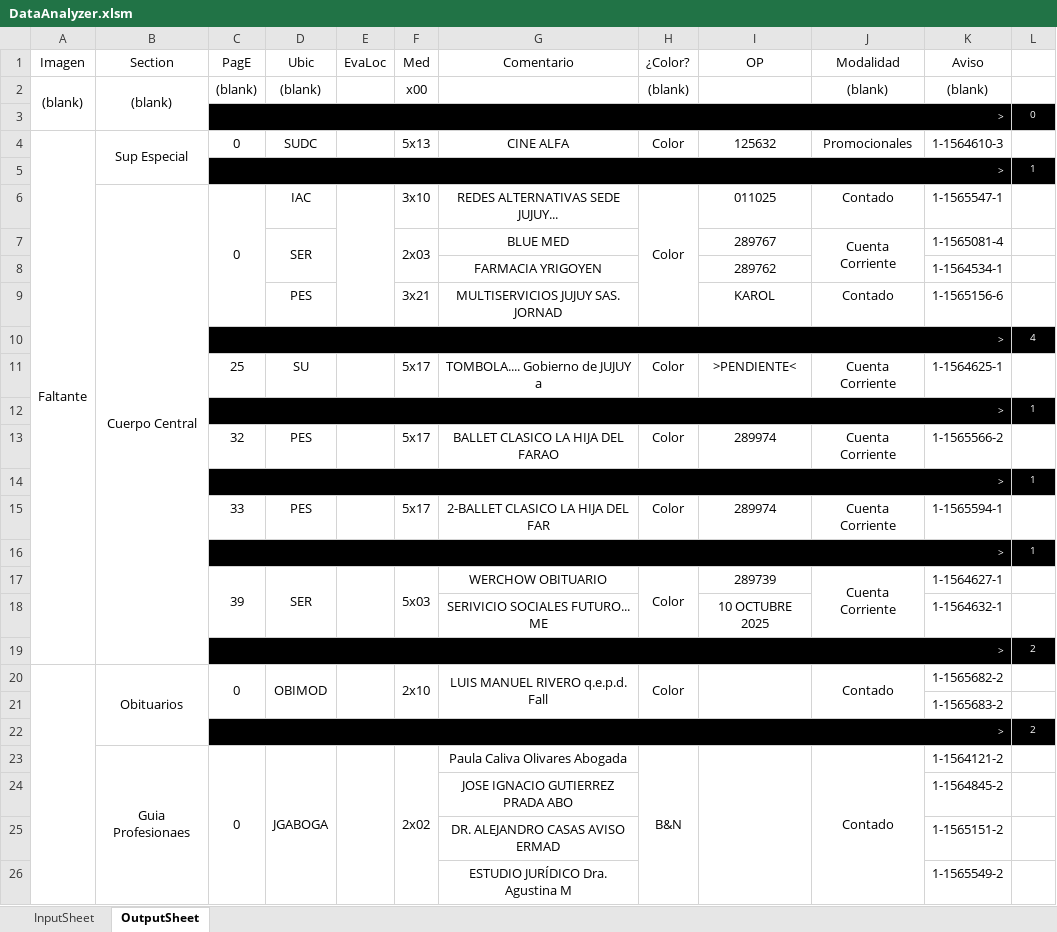
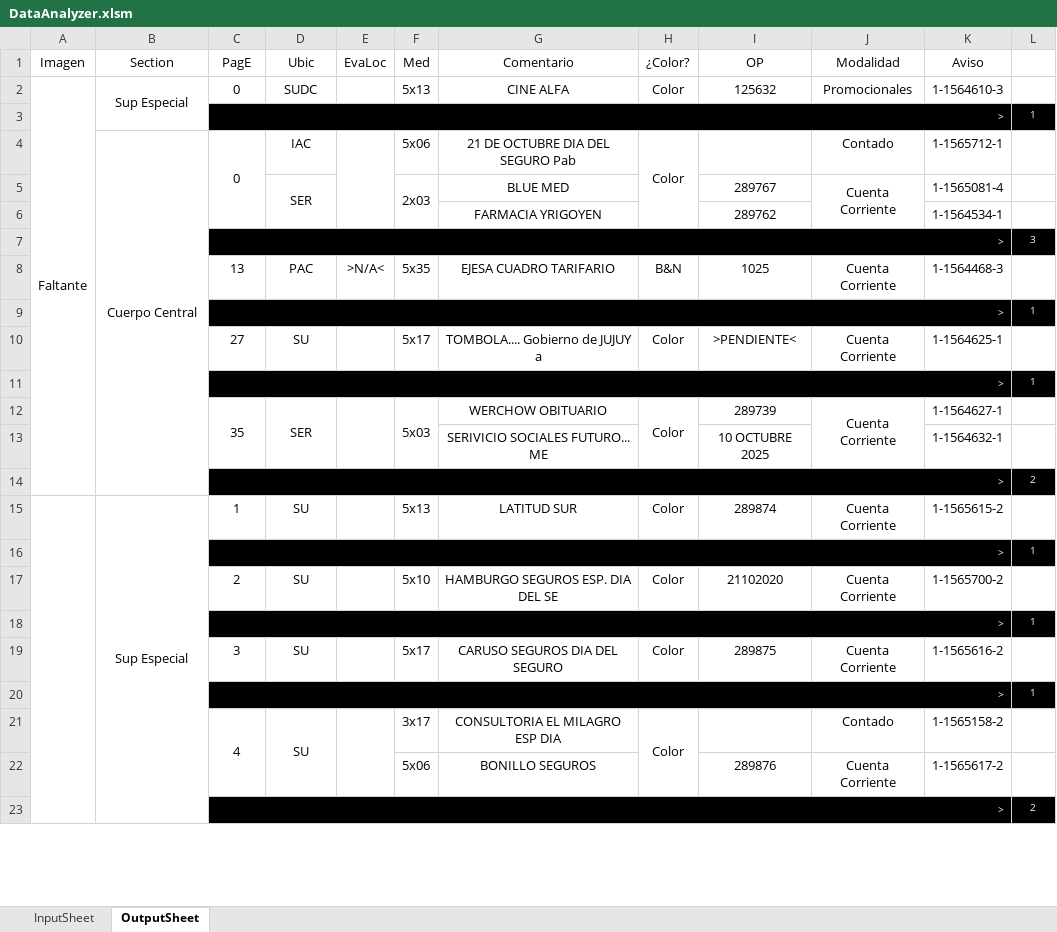
Before and after one commit to zherar7ordoya/msoffice-excel-vba, an Excel workbook: DataAnalyzer.xlsm, sheet OutputSheet, drawn as a sheet; only a part is shown; values as stored, in another font and other column widths than the file's, no borders; conditional formats not drawn; removed rows and columns are numbered as before the commit, all else as after; the diff covers the shown part only; the diff names each change by its address in the sheet, - before the commit and + after, or states it on an @@ line.

Commit message:
Update DataAnalyzer.xlsm binary file
Replaces the previous version of DataAnalyzer.xlsm with an updated binary. Specific changes are not detailed due to the binary format.

```diff
--- a/DataAnalyzer.xlsm (sheet OutputSheet)
+++ b/DataAnalyzer.xlsm (sheet OutputSheet)
-row 2: (blank) | (blank) | (blank) | (blank) |  | x00 |  | (blank) |  | (blank) | (blank) | 0
-row 3:  |  | > |  |  |  |  |  |  |  |  | 0
-F4 (Med): 3x10
+F4 (Med): 5x06
-G4 (Comentario): REDES ALTERNATIVAS SEDE JUJUY...
+G4 (Comentario): 21 DE OCTUBRE DIA DEL SEGURO Pab
-I4 (OP): 011025
+I4 (OP): (empty)
-K4 (Aviso): 1-1565547-1
+K4 (Aviso): 1-1565712-1
-row 9:  |  |  | PES |  | 3x21 | MULTISERVICIOS JUJUY SAS. JORNAD |  | KAROL | Contado | 1-1565156-6 | 1
-L7 (∆): 4
+L7 (∆): 3
-row 11:  |  | 25 | SU |  | 5x17 | TOMBOLA.... Gobierno de JUJUY a | Color | >PENDIENTE< | Cuenta Corriente | 1-1564625-1 | 1
+row 8:  |  | 13 | PAC | >N/A< | 5x35 | EJESA CUADRO TARIFARIO | B&N | 1025 | Cuenta Corriente | 1-1564468-3 | 1
-C10 (PagE): 32
+C10 (PagE): 27
-D10 (Ubic): PES
+D10 (Ubic): SU
-G10 (Comentario): BALLET CLASICO LA HIJA DEL FARAO
+G10 (Comentario): TOMBOLA.... Gobierno de JUJUY a
-I10 (OP): 289974
+I10 (OP): >PENDIENTE<
-K10 (Aviso): 1-1565566-2
+K10 (Aviso): 1-1564625-1
-row 15:  |  | 33 | PES |  | 5x17 | 2-BALLET CLASICO LA HIJA DEL FAR | Color | 289974 | Cuenta Corriente | 1-1565594-1 | 1
-C12 (PagE): 39
+C12 (PagE): 35
-row 20:  | Obituarios | 0 | OBIMOD |  | 2x10 | LUIS MANUEL RIVERO q.e.p.d. Fall | Color |  | Contado | 1-1565682-2 | 1
-row 21:  |  |  |  |  |  |  |  |  |  | 1-1565683-2 | 1
+row 15:  | Sup Especial | 1 | SU |  | 5x13 | LATITUD SUR | Color | 289874 | Cuenta Corriente | 1-1565615-2 | 1
+row 17:  |  | 2 | SU |  | 5x10 | HAMBURGO SEGUROS ESP. DIA DEL SE | Color | 21102020 | Cuenta Corriente | 1-1565700-2 | 1
@@ row 64 moved to row 18: > @@
+row 19:  |  | 3 | SU |  | 5x17 | CARUSO SEGUROS DIA DEL SEGURO | Color | 289875 | Cuenta Corriente | 1-1565616-2 | 1
@@ row 66 moved to row 20: > @@
+row 21:  |  | 4 | SU |  | 3x17 | CONSULTORIA EL MILAGRO ESP DIA | Color |  | Contado | 1-1565158-2 | 1
+row 22:  |  |  |  |  | 5x06 | BONILLO SEGUROS |  | 289876 | Cuenta Corriente | 1-1565617-2 | 1
-row 23:  | Guia Profesionaes | 0 | JGABOGA |  | 2x02 | Paula Caliva Olivares Abogada | B&N |  | Contado | 1-1564121-2 | 1
-row 24:  |  |  |  |  |  | JOSE IGNACIO GUTIERREZ PRADA ABO |  |  |  | 1-1564845-2 | 1
-row 25:  |  |  |  |  |  | DR. ALEJANDRO CASAS AVISO ERMAD |  |  |  | 1-1565151-2 | 1
-row 26:  |  |  |  |  |  | ESTUDIO JURÍDICO Dra. Agustina M |  |  |  | 1-1565549-2 | 1
```
Also changed, not shown: 40 added rows, 41 removed rows, 8 moved rows and 9 edited cells elsewhere in this sheet, sheet InputSheet, hidden cells.
